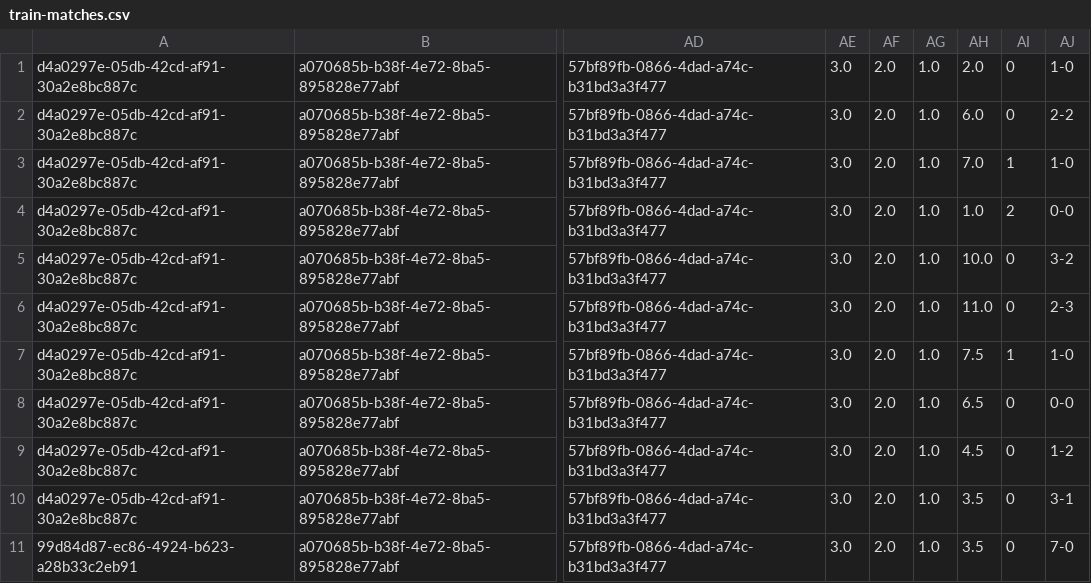
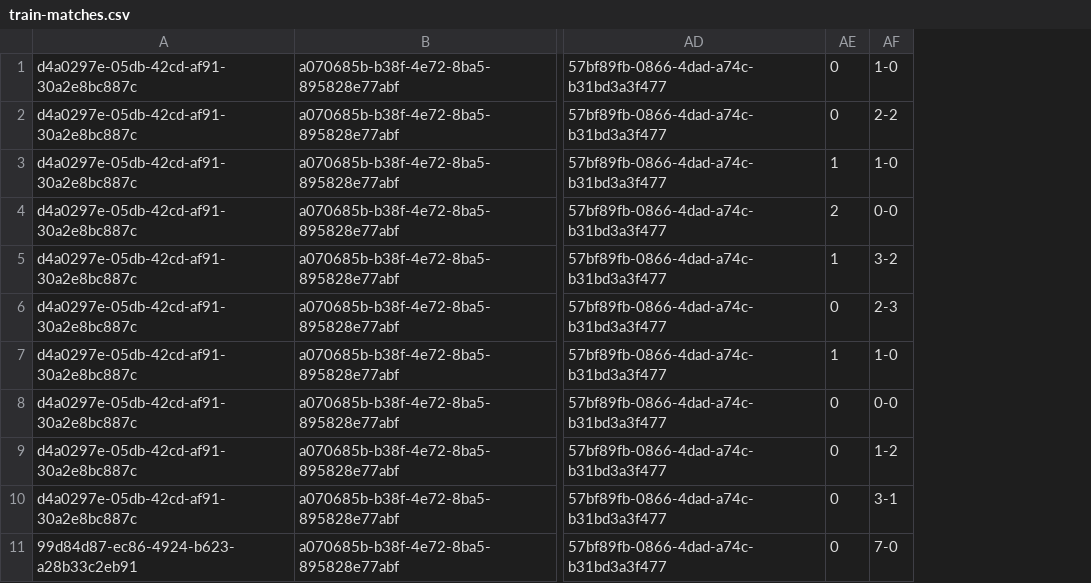
Before and after one commit to timoj58/predictor-ml-player, a CSV file: res/train-matches.csv, drawn as a sheet; only a part is shown, gaps mark what is left out; removed rows and columns are numbered as before the commit, all else as after; the diff names each change by its address in the sheet, - before the commit and + after, or states it on an @@ line.

```diff
--- a/res/train-matches.csv
+++ b/res/train-matches.csv
-column AE, rows 1-11: all 3.0
-column AF, rows 1-11: all 2.0
-column AG, rows 1-11: all 1.0
-column AH, rows 1-11: 2.0 | 6.0 | 7.0 | 1.0 | 10.0 | 11.0 | 7.5 | 6.5 | 4.5 | 3.5 | 3.5
-AE5: 0
+AE5: 1
```
Also changed, not shown: res/train-player-to-score.csv, 10 other files.
